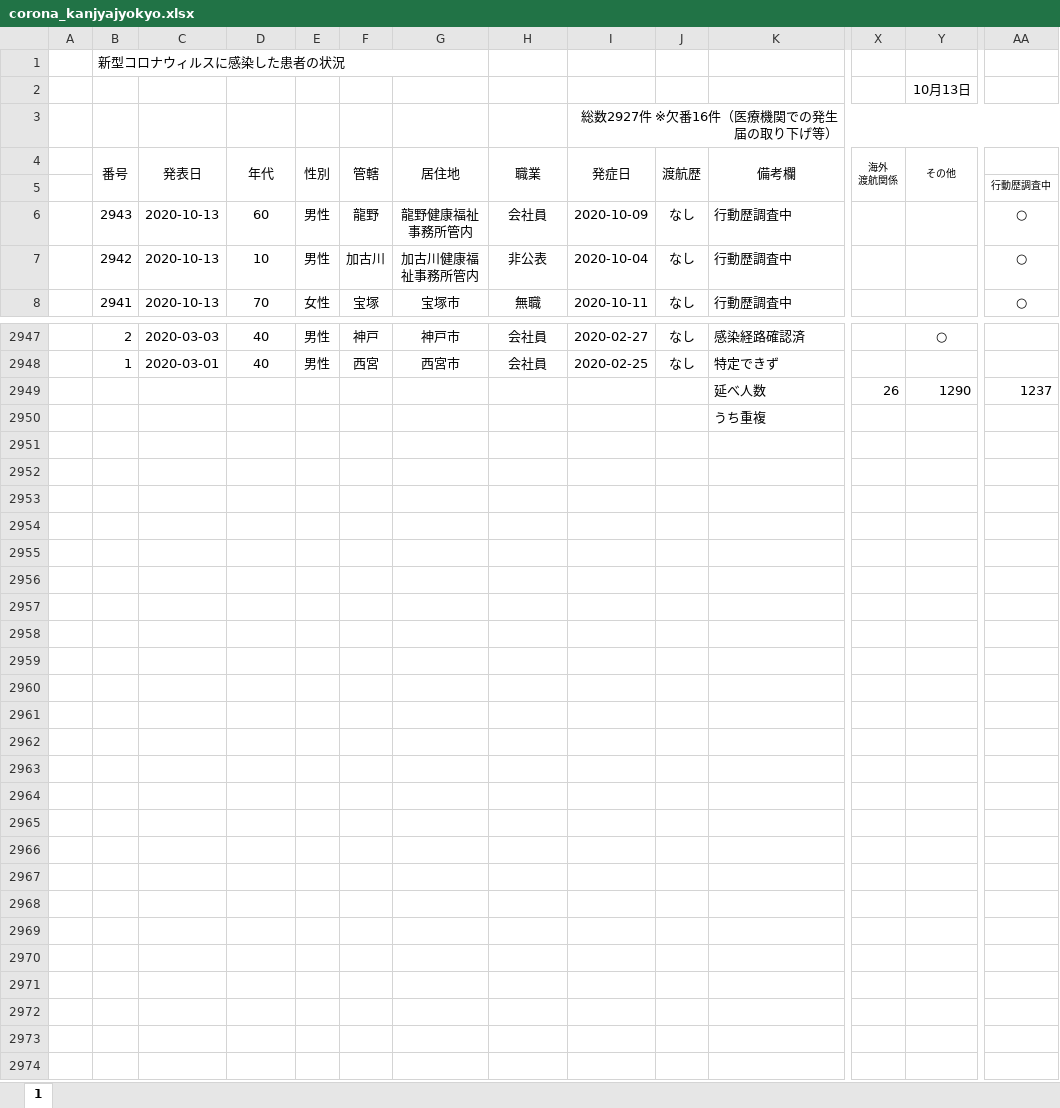
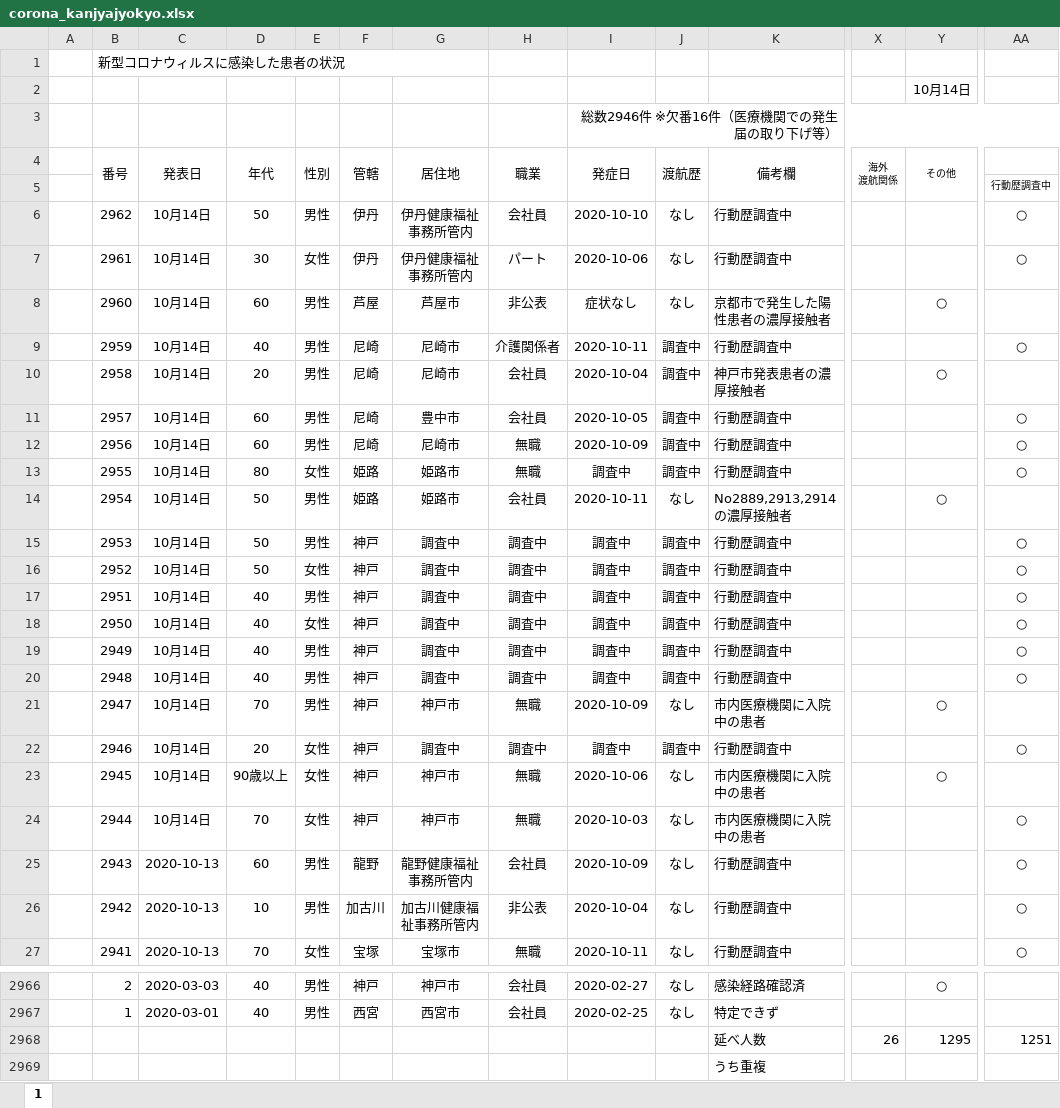
Before and after one commit to imabari/hyougo-covid19, an Excel workbook: corona_kanjyajyokyo.xlsx, sheet 1, drawn as a sheet; only a part is shown, gaps mark what is left out; values as stored, in another font and other column widths than the file's, no borders; conditional formats not drawn; addresses are those after the commit; rows hold the shown columns only; the diff names each change by its address in the sheet, - before the commit and + after, or states it on an @@ line.

```diff
--- a/corona_kanjyajyokyo.xlsx (sheet 1)
+++ b/corona_kanjyajyokyo.xlsx (sheet 1)
-Y2 (その他): 10月13日
+Y2 (その他): 10月14日
-I3 (発症日): 総数2927件 ※欠番16件（医療機関での発生届の取り下げ等）
+I3 (発症日): 総数2946件 ※欠番16件（医療機関での発生届の取り下げ等）
+row 6:  | 2962 | 10月14日 | 50 | 男性 | 伊丹 | 伊丹健康福祉事務所管内 | 会社員 | 2020-10-10 | なし | 行動歴調査中 |  |  | ○
+row 7:  | 2961 | 10月14日 | 30 | 女性 | 伊丹 | 伊丹健康福祉事務所管内 | パート | 2020-10-06 | なし | 行動歴調査中 |  |  | ○
+row 8:  | 2960 | 10月14日 | 60 | 男性 | 芦屋 | 芦屋市 | 非公表 | 症状なし | なし | 京都市で発生した陽性患者の濃厚接触者 |  | ○
+row 9:  | 2959 | 10月14日 | 40 | 男性 | 尼崎 | 尼崎市 | 介護関係者 | 2020-10-11 | 調査中 | 行動歴調査中 |  |  | ○
+row 10:  | 2958 | 10月14日 | 20 | 男性 | 尼崎 | 尼崎市 | 会社員 | 2020-10-04 | 調査中 | 神戸市発表患者の濃厚接触者 |  | ○
+row 11:  | 2957 | 10月14日 | 60 | 男性 | 尼崎 | 豊中市 | 会社員 | 2020-10-05 | 調査中 | 行動歴調査中 |  |  | ○
+row 12:  | 2956 | 10月14日 | 60 | 男性 | 尼崎 | 尼崎市 | 無職 | 2020-10-09 | 調査中 | 行動歴調査中 |  |  | ○
+row 13:  | 2955 | 10月14日 | 80 | 女性 | 姫路 | 姫路市 | 無職 | 調査中 | 調査中 | 行動歴調査中 |  |  | ○
+row 14:  | 2954 | 10月14日 | 50 | 男性 | 姫路 | 姫路市 | 会社員 | 2020-10-11 | なし | No2889,2913,2914の濃厚接触者 |  | ○
+row 15:  | 2953 | 10月14日 | 50 | 男性 | 神戸 | 調査中 | 調査中 | 調査中 | 調査中 | 行動歴調査中 |  |  | ○
+row 16:  | 2952 | 10月14日 | 50 | 女性 | 神戸 | 調査中 | 調査中 | 調査中 | 調査中 | 行動歴調査中 |  |  | ○
+row 17:  | 2951 | 10月14日 | 40 | 男性 | 神戸 | 調査中 | 調査中 | 調査中 | 調査中 | 行動歴調査中 |  |  | ○
+row 18:  | 2950 | 10月14日 | 40 | 女性 | 神戸 | 調査中 | 調査中 | 調査中 | 調査中 | 行動歴調査中 |  |  | ○
+row 19:  | 2949 | 10月14日 | 40 | 男性 | 神戸 | 調査中 | 調査中 | 調査中 | 調査中 | 行動歴調査中 |  |  | ○
+row 20:  | 2948 | 10月14日 | 40 | 男性 | 神戸 | 調査中 | 調査中 | 調査中 | 調査中 | 行動歴調査中 |  |  | ○
+row 21:  | 2947 | 10月14日 | 70 | 男性 | 神戸 | 神戸市 | 無職 | 2020-10-09 | なし | 市内医療機関に入院中の患者 |  | ○
+row 22:  | 2946 | 10月14日 | 20 | 女性 | 神戸 | 調査中 | 調査中 | 調査中 | 調査中 | 行動歴調査中 |  |  | ○
+row 23:  | 2945 | 10月14日 | 90歳以上 | 女性 | 神戸 | 神戸市 | 無職 | 2020-10-06 | なし | 市内医療機関に入院中の患者 |  | ○
+row 24:  | 2944 | 10月14日 | 70 | 女性 | 神戸 | 神戸市 | 無職 | 2020-10-03 | なし | 市内医療機関に入院中の患者 |  |  | ○
-Y2968 (その他): 1290
+Y2968 (その他): 1295
-AA2968: 1237
+AA2968: 1251
```
Also changed, not shown: formulas that keep their value, daily_kanja.xlsx, 4 other files.
